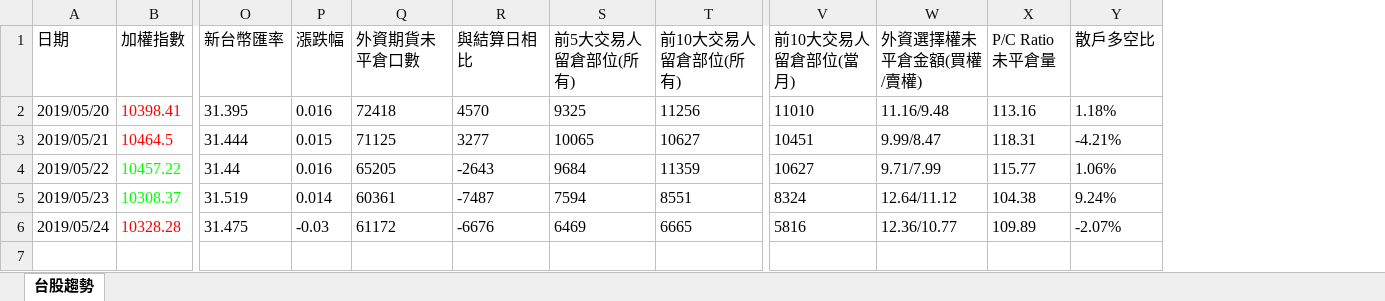
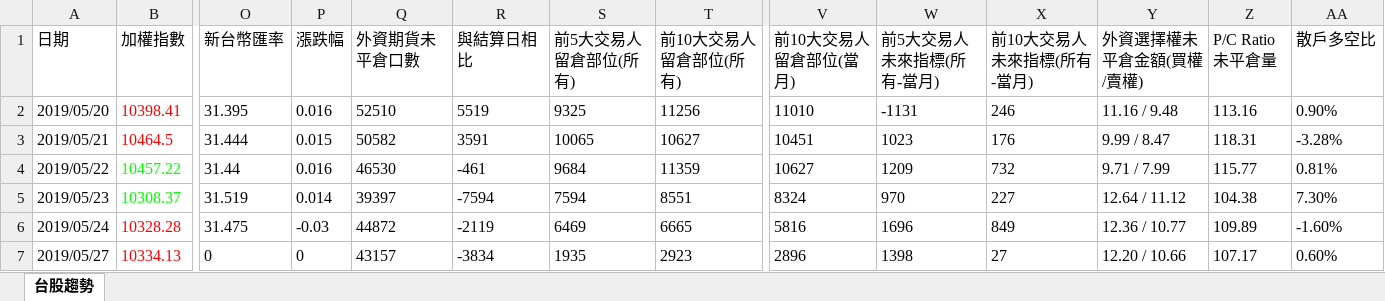
Before and after one commit to ArdaHsieh/TWSE-InfoCrawler, an Excel workbook: Stock Analysis.xlsx, sheet 台股趨勢, drawn as a sheet; only a part is shown, gaps mark what is left out; values as stored, in another font and other column widths than the file's, no borders; addresses are those after the commit; rows hold the shown columns only; the diff names each change by its address in the sheet, - before the commit and + after, or states it on an @@ line.

```diff
--- a/Stock Analysis.xlsx (sheet 台股趨勢)
+++ b/Stock Analysis.xlsx (sheet 台股趨勢)
+column W (前5大交易人未來指標(所有-當月)), rows 2-6: -1131 | 1023 | 1209 | 970 | 1696
+column X (前10大交易人未來指標(所有-當月)), rows 2-6: 246 | 176 | 732 | 227 | 849
-Q2 (外資期貨未平倉口數): 72418
+Q2 (外資期貨未平倉口數): 52510
-R2 (與結算日相比): 4570
+R2 (與結算日相比): 5519
-Y2 (外資選擇權未平倉金額(買權/賣權)): 11.16/9.48
+Y2 (外資選擇權未平倉金額(買權/賣權)): 11.16 / 9.48
-AA2 (散戶多空比): 1.18%
+AA2 (散戶多空比): 0.90%
-Q3 (外資期貨未平倉口數): 71125
+Q3 (外資期貨未平倉口數): 50582
-R3 (與結算日相比): 3277
+R3 (與結算日相比): 3591
-Y3 (外資選擇權未平倉金額(買權/賣權)): 9.99/8.47
+Y3 (外資選擇權未平倉金額(買權/賣權)): 9.99 / 8.47
-AA3 (散戶多空比): -4.21%
+AA3 (散戶多空比): -3.28%
-Q4 (外資期貨未平倉口數): 65205
+Q4 (外資期貨未平倉口數): 46530
-R4 (與結算日相比): -2643
+R4 (與結算日相比): -461
-Y4 (外資選擇權未平倉金額(買權/賣權)): 9.71/7.99
+Y4 (外資選擇權未平倉金額(買權/賣權)): 9.71 / 7.99
-AA4 (散戶多空比): 1.06%
+AA4 (散戶多空比): 0.81%
-Q5 (外資期貨未平倉口數): 60361
+Q5 (外資期貨未平倉口數): 39397
-R5 (與結算日相比): -7487
+R5 (與結算日相比): -7594
-Y5 (外資選擇權未平倉金額(買權/賣權)): 12.64/11.12
+Y5 (外資選擇權未平倉金額(買權/賣權)): 12.64 / 11.12
-AA5 (散戶多空比): 9.24%
+AA5 (散戶多空比): 7.30%
-Q6 (外資期貨未平倉口數): 61172
+Q6 (外資期貨未平倉口數): 44872
-R6 (與結算日相比): -6676
+R6 (與結算日相比): -2119
-Y6 (外資選擇權未平倉金額(買權/賣權)): 12.36/10.77
+Y6 (外資選擇權未平倉金額(買權/賣權)): 12.36 / 10.77
-AA6 (散戶多空比): -2.07%
+AA6 (散戶多空比): -1.60%
+row 7: 2019/05/27 | 10334.13 | 0 | 0 | 43157 | -3834 | 1935 | 2923 | 2896 | 1398 | 27 | 12.20 / 10.66 | 107.17 | 0.60%
```
Also changed, not shown: 4 other files.
